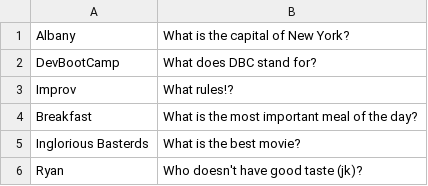
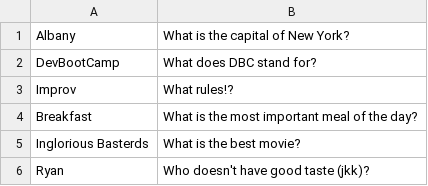
Before and after one commit to ryanfs/dbc-flash-cards, a CSV file: cards.csv, drawn as a sheet.

Commit message:
make random change

```diff
--- a/cards.csv
+++ b/cards.csv
@@ -5,2 +5,2 @@ Breakfast, What is the most important meal of the day?
 Inglorious Basterds, What is the best movie?
-Ryan, Who doesn't have good taste (jk)?
+Ryan, Who doesn't have good taste (jkk)?
```
